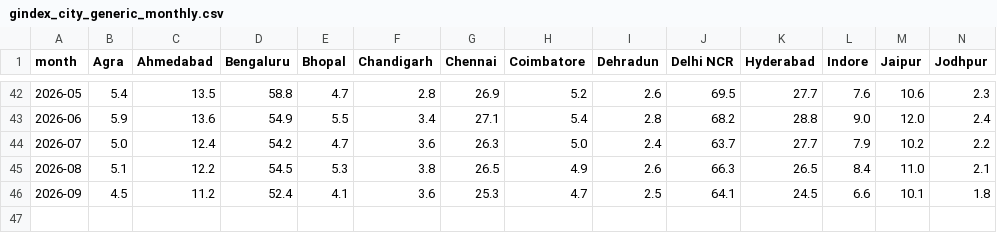
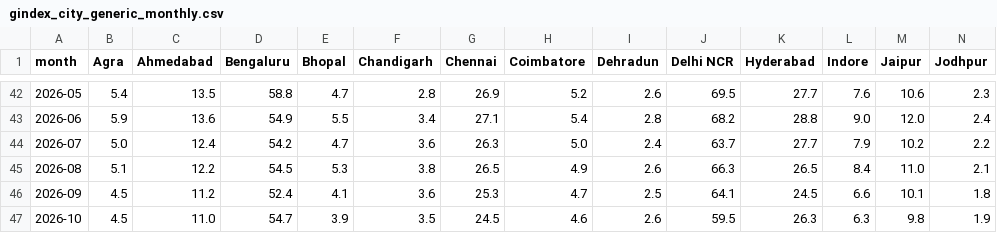
Before and after one commit to Setiavipul-78/cars24-brand-dashboard, a CSV file: data/gindex_city_generic_monthly.csv, drawn as a sheet; only a part is shown, gaps mark what is left out; rows hold the shown columns only; the diff names each change by its address in the sheet, - before the commit and + after, or states it on an @@ line.

```diff
--- a/data/gindex_city_generic_monthly.csv
+++ b/data/gindex_city_generic_monthly.csv
+row 47: 2026-10 | 4.5 | 11.0 | 54.7 | 3.9 | 3.5 | 24.5 | 4.6 | 2.6 | 59.5 | 26.3 | 6.3 | 9.8 | 1.9
```
Also changed, not shown: data/gindex_city_brand_monthly.csv, data/gsc_daily_india.csv, 29 other files.
